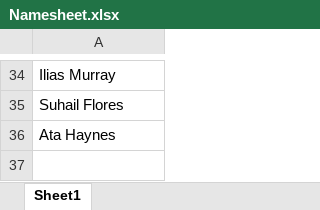
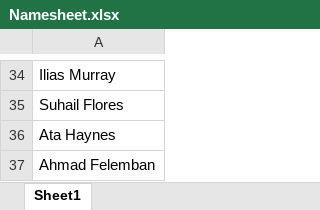
Before and after one commit to Yousof-kayal/QRcode, an Excel workbook: Data/Namesheet.xlsx, sheet Sheet1, drawn as a sheet; only a part is shown, gaps mark what is left out; values as stored, in another font and other column widths than the file's, no borders; the diff names each change by its address in the sheet, - before the commit and + after, or states it on an @@ line.

```diff
--- a/Data/Namesheet.xlsx (sheet Sheet1)
+++ b/Data/Namesheet.xlsx (sheet Sheet1)
+row 37: Ahmad Felemban
```
Also changed, not shown: 3 other files.
